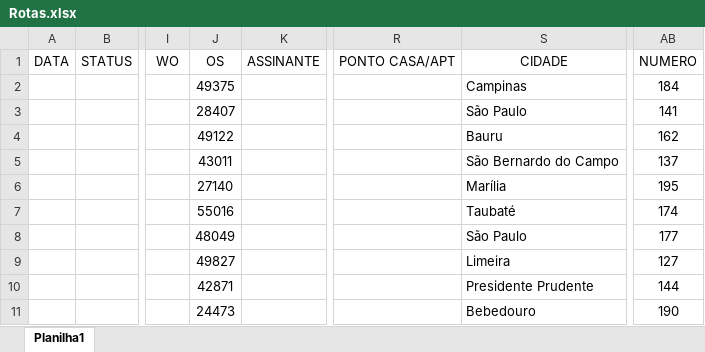
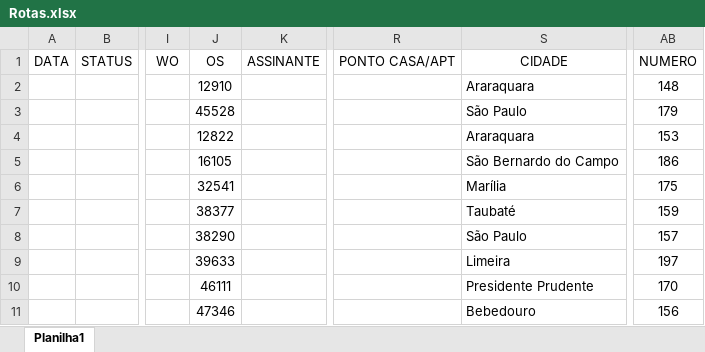
Before and after one commit to Fabio313/ProjGeradirRotas, an Excel workbook: Rotas.xlsx, sheet Planilha1, drawn as a sheet; only a part is shown, gaps mark what is left out; values as stored, in another font and other column widths than the file's, no borders; charts and pictures not drawn; the diff names each change by its address in the sheet, - before the commit and + after, or states it on an @@ line.

```diff
--- a/Rotas.xlsx (sheet Planilha1)
+++ b/Rotas.xlsx (sheet Planilha1)
-J2: 49375
+J2: 12910
-S2: Campinas
+S2: Araraquara
-AB2: 184
+AB2: 148
-J3: 28407
+J3: 45528
-AB3: 141
+AB3: 179
-J4: 49122
+J4: 12822
-S4: Bauru
+S4: Araraquara
-AB4: 162
+AB4: 153
-J5: 43011
+J5: 16105
-AB5: 137
+AB5: 186
-J6: 27140
+J6: 32541
-AB6: 195
+AB6: 175
-J7: 55016
+J7: 38377
-AB7: 174
+AB7: 159
-J8: 48049
+J8: 38290
-AB8: 177
+AB8: 157
-J9: 49827
+J9: 39633
-AB9: 127
+AB9: 197
-J10: 42871
+J10: 46111
-AB10: 144
+AB10: 170
-J11: 24473
+J11: 47346
-AB11: 190
+AB11: 156
```
Also changed, not shown: 25 other files.
